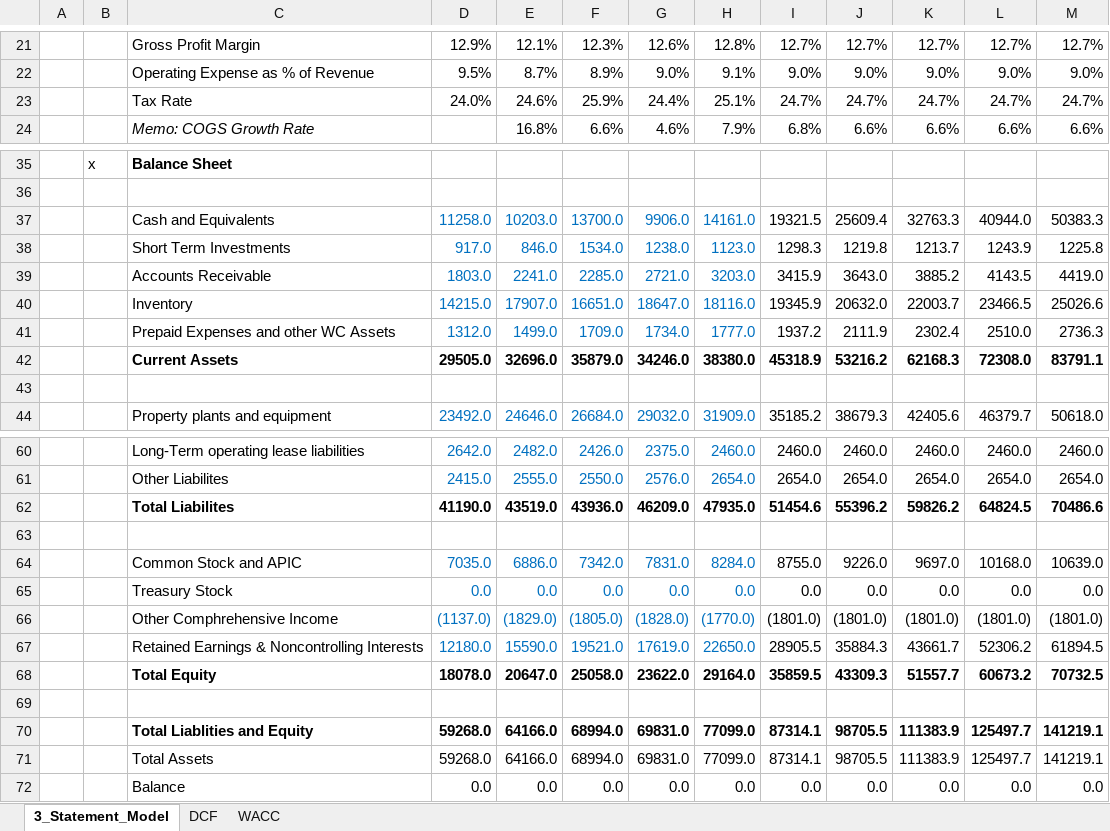
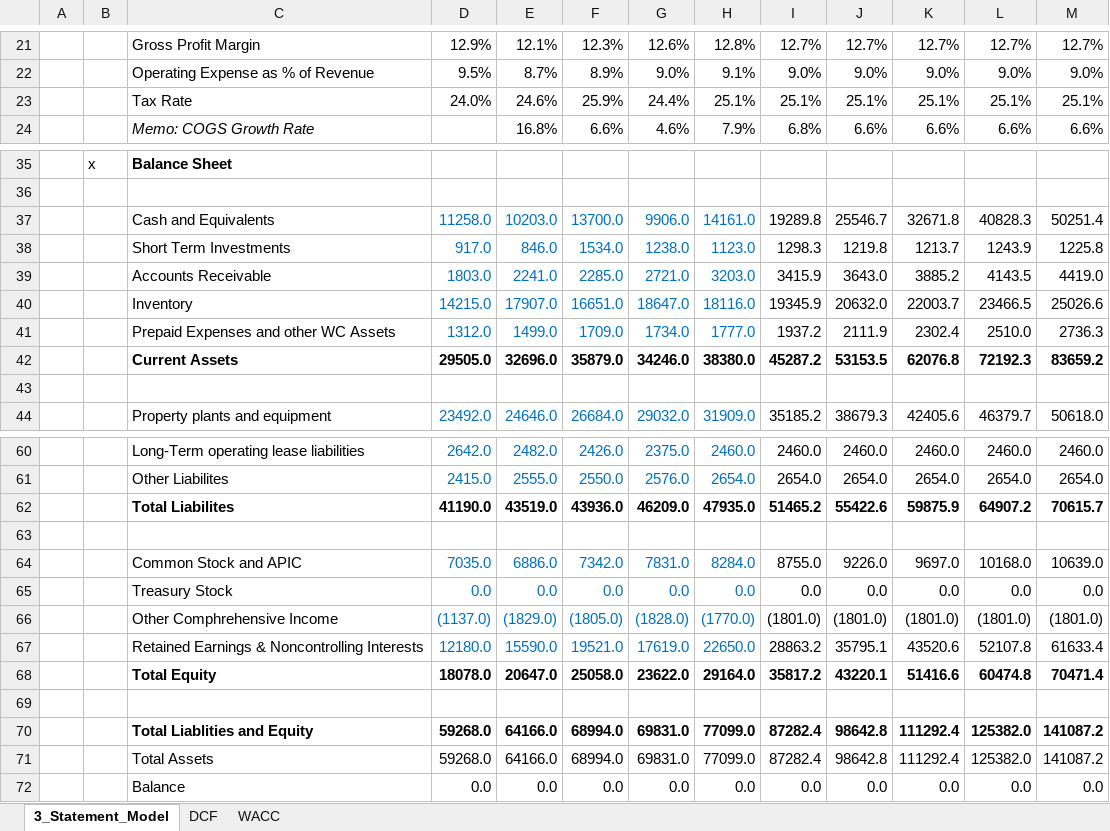
Before and after one commit to balthazarschmitt/Costco-Financials-MonteCarlo, an Excel workbook: Costco Financial Model.xlsx, sheet 3_Statement_Model, drawn as a sheet; only a part is shown, gaps mark what is left out; values as stored, in another font and other column widths than the file's, no borders; the diff covers the shown part only; the diff names each change by its address in the sheet, - before the commit and + after, or states it on an @@ line.

```diff
--- a/Costco Financial Model.xlsx (sheet 3_Statement_Model)
+++ b/Costco Financial Model.xlsx (sheet 3_Statement_Model)
-I23: 24.7%
+I23: 25.1%
-J23: 24.7%
+J23: 25.1%
-K23: 24.7%
+K23: 25.1%
-L23: 24.7%
+L23: 25.1%
-M23: 24.7%
+M23: 25.1%
-I37: 19321.5
+I37: 19289.8
-J37: 25609.4
+J37: 25546.7
-K37: 32763.3
+K37: 32671.8
-L37: 40944.0
+L37: 40828.3
-M37: 50383.3
+M37: 50251.4
-I42: 45318.9
+I42: 45287.2
-J42: 53216.2
+J42: 53153.5
-K42: 62168.3
+K42: 62076.8
-L42: 72308.0
+L42: 72192.3
-M42: 83791.1
+M42: 83659.2
-I62: 51454.6
+I62: 51465.2
-J62: 55396.2
+J62: 55422.6
-K62: 59826.2
+K62: 59875.9
-L62: 64824.5
+L62: 64907.2
-M62: 70486.6
+M62: 70615.7
-I67: 28905.5
+I67: 28863.2
-J67: 35884.3
+J67: 35795.1
-K67: 43661.7
+K67: 43520.6
-L67: 52306.2
+L67: 52107.8
-M67: 61894.5
+M67: 61633.4
-I68: 35859.5
+I68: 35817.2
-J68: 43309.3
+J68: 43220.1
-K68: 51557.7
+K68: 51416.6
-L68: 60673.2
+L68: 60474.8
-M68: 70732.5
+M68: 70471.4
-I70:I71: 87314.1
+I70:I71: 87282.4
-J70:J71: 98705.5
+J70:J71: 98642.8
-K70:K71: 111383.9
+K70:K71: 111292.4
-L70:L71: 125497.7
+L70:L71: 125382.0
-M70:M71: 141219.1
+M70:M71: 141087.2
```
Also changed, not shown: 52 edited cells elsewhere in this sheet, sheet DCF, 1 other file.
